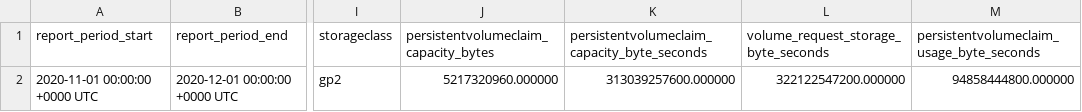
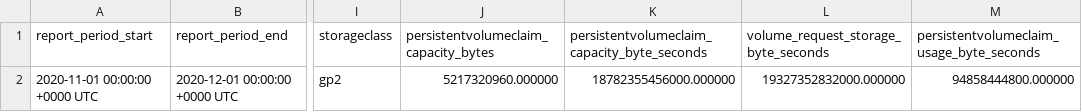
Before and after one commit to martinpovolny/koku-metrics-operator, a CSV file: collector/test_files/expected_reports/cm-openshift-storage-usage-202011.csv, drawn as a sheet; only a part is shown, gaps mark what is left out; the diff names each change by its address in the sheet, - before the commit and + after, or states it on an @@ line.

```diff
--- a/collector/test_files/expected_reports/cm-openshift-storage-usage-202011.csv
+++ b/collector/test_files/expected_reports/cm-openshift-storage-usage-202011.csv
-K2: 313039257600.000000
+K2: 18782355456000.000000
-L2: 322122547200.000000
+L2: 19327352832000.000000
```
Also changed, not shown: 4 other files.
